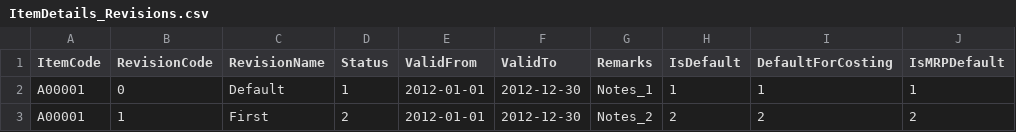
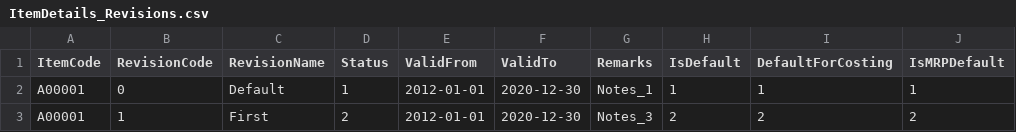
Before and after one commit to CompuTec/processforce-powershell, a CSV file: Inventory/Item Details/Revisions/ItemDetails_Revisions.csv, drawn as a sheet.

```diff
--- a/Inventory/Item Details/Revisions/ItemDetails_Revisions.csv
+++ b/Inventory/Item Details/Revisions/ItemDetails_Revisions.csv
@@ -1,3 +1,3 @@
 ItemCode;RevisionCode;RevisionName;Status;ValidFrom;ValidTo;Remarks;IsDefault;DefaultForCosting;IsMRPDefault
-A00001;0;Default;1;2012-01-01;2012-12-30;Notes_1;1;1;1
-A00001;1;First;2;2012-01-01;2012-12-30;Notes_2;2;2;2
+A00001;0;Default;1;2012-01-01;2020-12-30;Notes_1;1;1;1
+A00001;1;First;2;2012-01-01;2020-12-30;Notes_3;2;2;2
```
Also changed, not shown: 1 other file.
